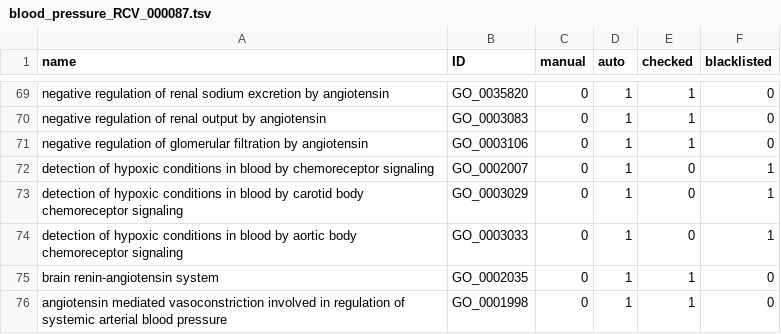
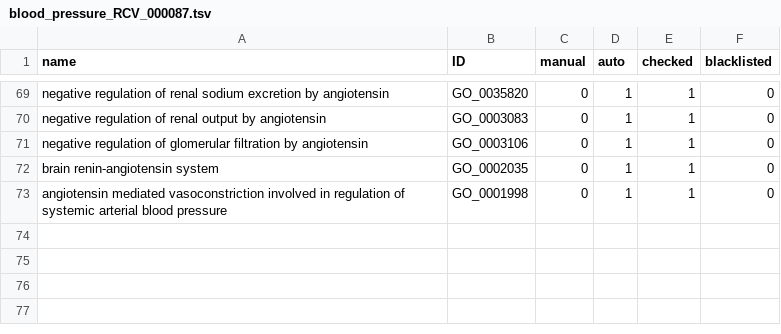
Before and after one commit to GO-ROCHE-COLLAB/Roche_CV_mapping, a TSV file: mapping_tables/results/blood_pressure_RCV_000087.tsv, drawn as a sheet; only a part is shown, gaps mark what is left out; the diff names each change by its address in the sheet, - before the commit and + after, or states it on an @@ line.

Commit message:
more metabolism term mappings

```diff
--- a/mapping_tables/results/blood_pressure_RCV_000087.tsv
+++ b/mapping_tables/results/blood_pressure_RCV_000087.tsv
-row 72: detection of hypoxic conditions in blood by chemoreceptor signaling | GO_0002007 | 0 | 1 | 0 | 1
-row 73: detection of hypoxic conditions in blood by carotid body chemoreceptor signaling | GO_0003029 | 0 | 1 | 0 | 1
-row 74: detection of hypoxic conditions in blood by aortic body chemoreceptor signaling | GO_0003033 | 0 | 1 | 0 | 1
```
Also changed, not shown: mapping_tables/results/TLRx_pathway_RCV_000041.tsv, 19 other files.
